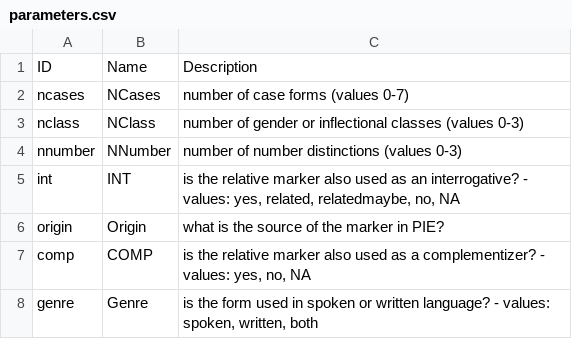
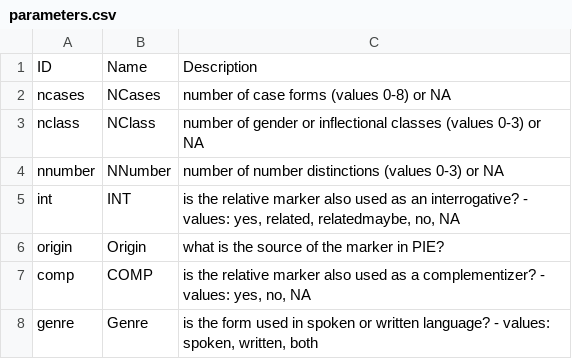
Before and after one commit to haspelmath/audersetinterrog, a CSV file: cldf/parameters.csv, drawn as a sheet.

Commit message:
Update parameter descriptions

```diff
--- a/cldf/parameters.csv
+++ b/cldf/parameters.csv
@@ -1,5 +1,5 @@
 ID,Name,Description
-ncases,NCases,number of case forms (values 0-7)
-nclass,NClass,number of gender or inflectional classes (values 0-3)
-nnumber,NNumber,number of number distinctions (values 0-3)
+ncases,NCases,number of case forms (values 0-8) or NA
+nclass,NClass,number of gender or inflectional classes (values 0-3) or NA
+nnumber,NNumber,number of number distinctions (values 0-3) or NA
 int,INT,"is the relative marker also used as an interrogative? - values: yes, related, relatedmaybe, no, NA"
```
Also changed, not shown: 2 other files.
